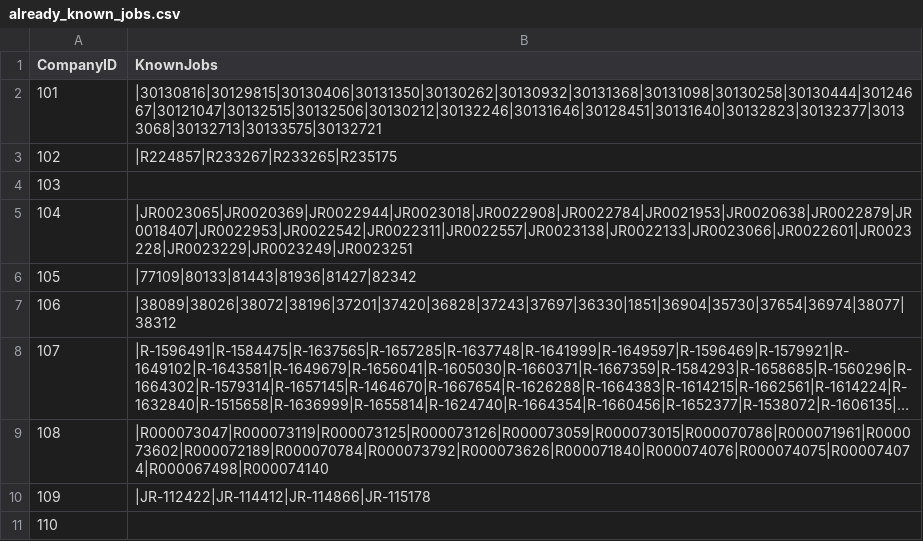
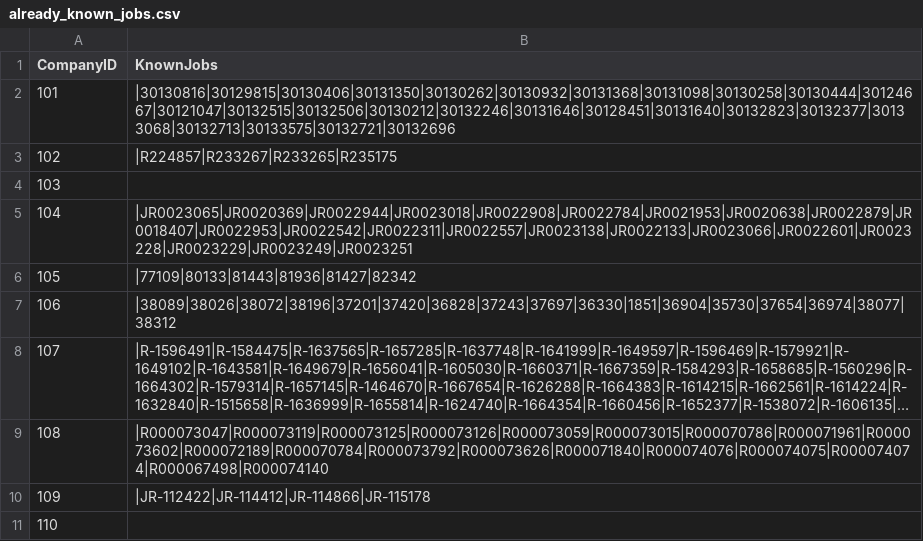
Before and after one commit to mehtajinesh/New-Full-Time-Jobs-Notifier, a CSV file: data/set-11/already_known_jobs.csv, drawn as a sheet; long unchanged cells end in ….

```diff
--- a/data/set-11/already_known_jobs.csv
+++ b/data/set-11/already_known_jobs.csv
@@ -1,3 +1,3 @@
 CompanyID,KnownJobs
-101,|30130816|30129815|30130406|30131350|30130262|30130932|30131368|30131098|30130258|30130444|30124667|30121047|30132515|30132506|30130212|30132246|30131646|30128451|30131640|30132823|30132377|30133068|30132713|30133575|30132721
+101,|30130816|30129815|30130406|30131350|30130262|30130932|30131368|30131098|30130258|30130444|30124667|30121047|30132515|30132506|30130212|30132246|30131646|30128451|30131640|30132823|30132377|30133068|30132713|30133575|30132721|30132696
 102,|R224857|R233267|R233265|R235175
```
Also changed, not shown: 1 other file.
